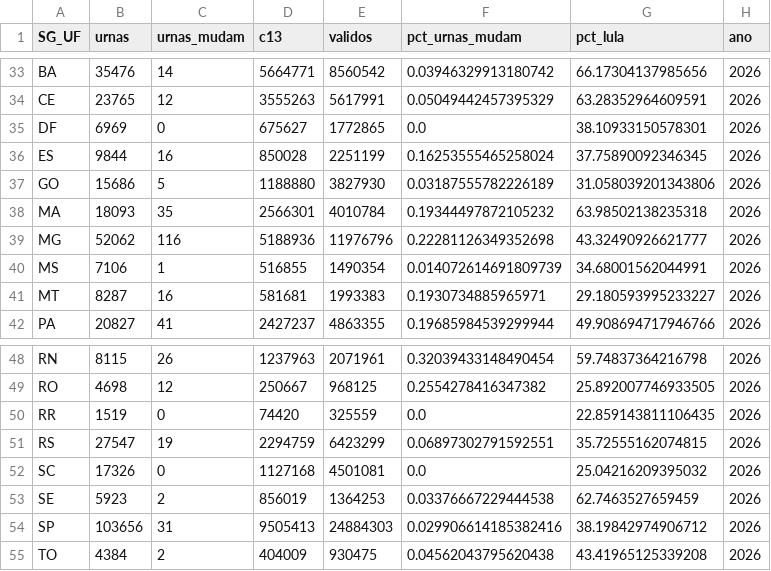
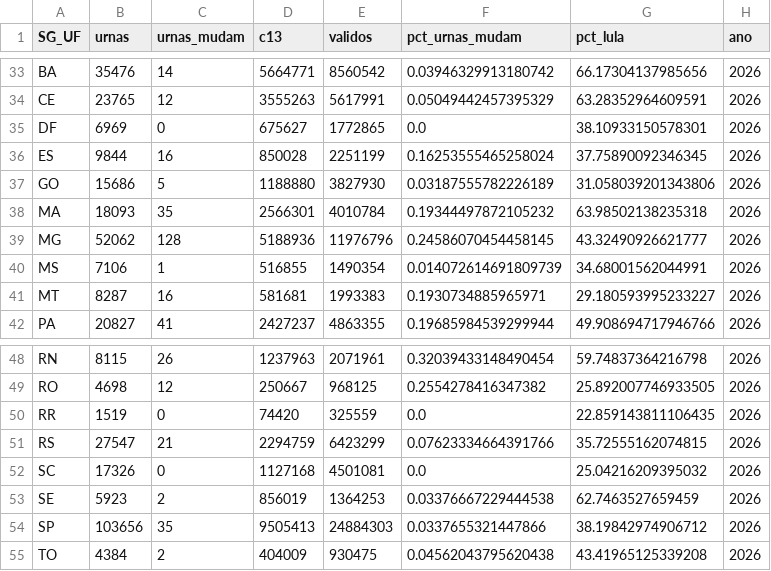
Before and after one commit to MatheusGSD/secoes-2turno-2026, a CSV file: saida/geografia_ufs.csv, drawn as a sheet; only a part is shown, gaps mark what is left out.

```diff
--- a/saida/geografia_ufs.csv
+++ b/saida/geografia_ufs.csv
@@ -38,3 +38,3 @@ GO,15686,5,1188880,3827930,0.03187555782226189,31.058039201343806,2026
 MA,18093,35,2566301,4010784,0.19344497872105232,63.98502138235318,2026
-MG,52062,116,5188936,11976796,0.22281126349352698,43.32490926621777,2026
+MG,52062,128,5188936,11976796,0.24586070454458145,43.32490926621777,2026
 MS,7106,1,516855,1490354,0.014072614691809739,34.68001562044991,2026
@@ -50,6 +50,6 @@ RO,4698,12,250667,968125,0.2554278416347382,25.892007746933505,2026
 RR,1519,0,74420,325559,0.0,22.859143811106435,2026
-RS,27547,19,2294759,6423299,0.06897302791592551,35.72555162074815,2026
+RS,27547,21,2294759,6423299,0.07623334664391766,35.72555162074815,2026
 SC,17326,0,1127168,4501081,0.0,25.04216209395032,2026
 SE,5923,2,856019,1364253,0.03376667229444538,62.7463527659459,2026
-SP,103656,31,9505413,24884303,0.029906614185382416,38.19842974906712,2026
+SP,103656,35,9505413,24884303,0.0337655321447866,38.19842974906712,2026
 TO,4384,2,404009,930475,0.04562043795620438,43.41965125339208,2026
```
Also changed, not shown: saida/duplicadas_2026.csv, saida/painel_tse.csv, 34 other files.
